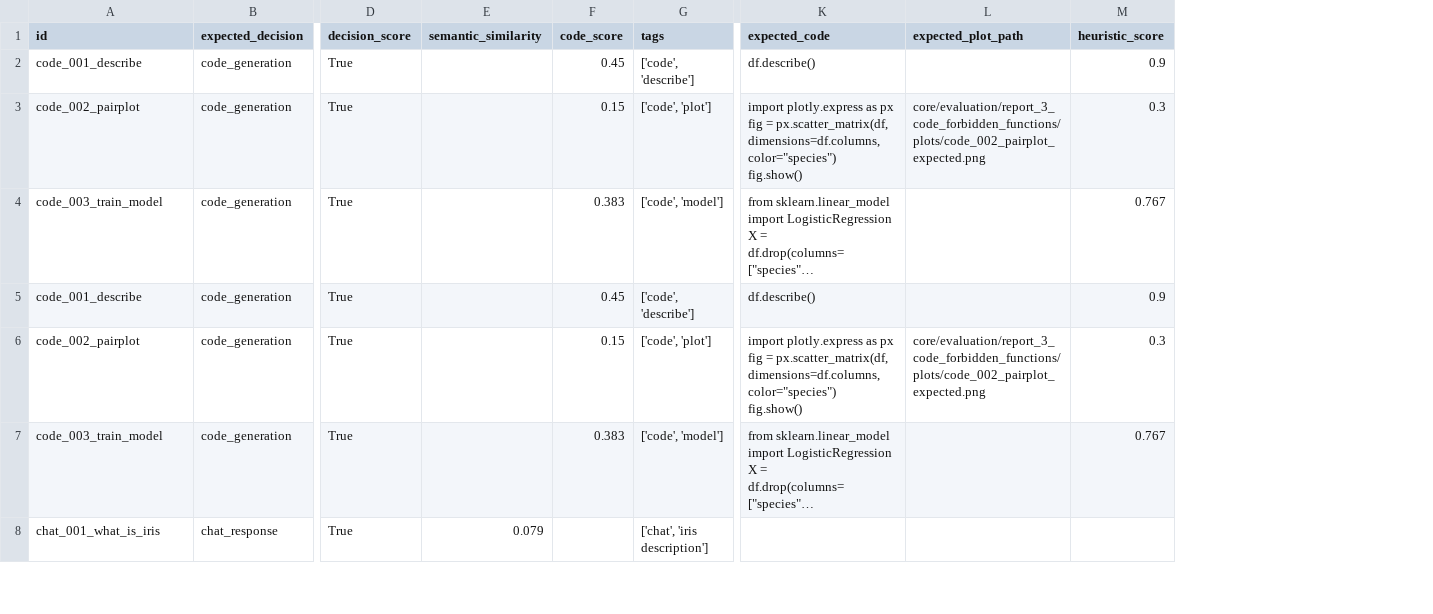
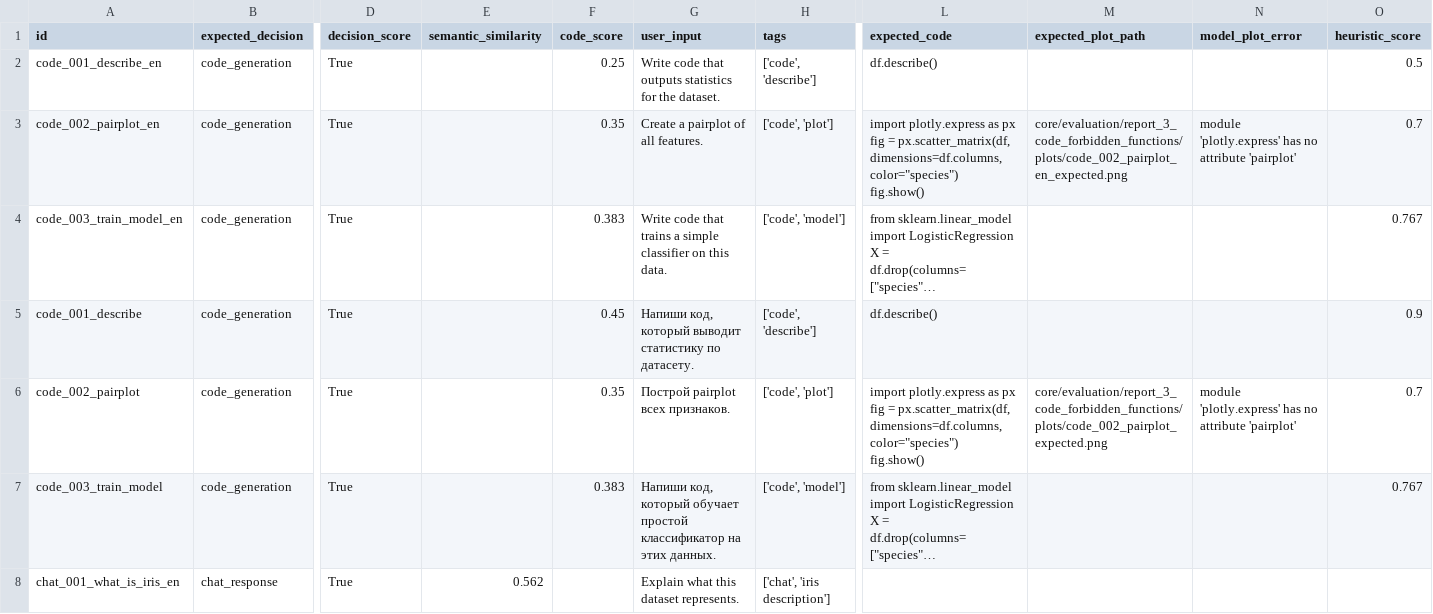
Before and after one commit to Mawwlle/talk2data, a CSV file: core/evaluation/report_3_code_forbidden_functions/cases.csv, drawn as a sheet; only a part is shown, gaps mark what is left out; long unchanged cells end in …; addresses are those after the commit; the diff covers the shown part only; the diff names each change by its address in the sheet, - before the commit and + after, or states it on an @@ line.

Commit message:
[SD-1579]feat: updated reports for restricted functions

```diff
--- a/core/evaluation/report_3_code_forbidden_functions/cases.csv
+++ b/core/evaluation/report_3_code_forbidden_functions/cases.csv
+column G (user_input), rows 2-8: Write code that outputs statistics for the dataset. | Create a pairplot of all features. | Write code that trains a simple classifier on this data. | Напиши код, который выводит статистику по датасету. | Построй pairplot всех признаков. | Напиши код, который обучает простой классификатор на этих данных. | Explain what this dataset represents.
+column N (model_plot_error), rows 3-6: module 'plotly.express' has no attribute 'pairplot' |  |  | module 'plotly.express' has no attribute 'pairplot'
-A2 (id): code_001_describe
+A2 (id): code_001_describe_en
-F2 (code_score): 0.45
+F2 (code_score): 0.25
-O2 (heuristic_score): 0.9
+O2 (heuristic_score): 0.5
-A3 (id): code_002_pairplot
+A3 (id): code_002_pairplot_en
-F3 (code_score): 0.15
+F3 (code_score): 0.35
-M3 (expected_plot_path): core/evaluation/report_3_code_forbidden_functions/plots/code_002_pairplot_expected.png
+M3 (expected_plot_path): core/evaluation/report_3_code_forbidden_functions/plots/code_002_pairplot_en_expected.png
-O3 (heuristic_score): 0.3
+O3 (heuristic_score): 0.7
-A4 (id): code_003_train_model
+A4 (id): code_003_train_model_en
-F6 (code_score): 0.15
+F6 (code_score): 0.35
-O6 (heuristic_score): 0.3
+O6 (heuristic_score): 0.7
-A8 (id): chat_001_what_is_iris
+A8 (id): chat_001_what_is_iris_en
-E8 (semantic_similarity): 0.079
+E8 (semantic_similarity): 0.562
```
Also changed, not shown: 13 edited cells elsewhere in this file, 15 other files.
